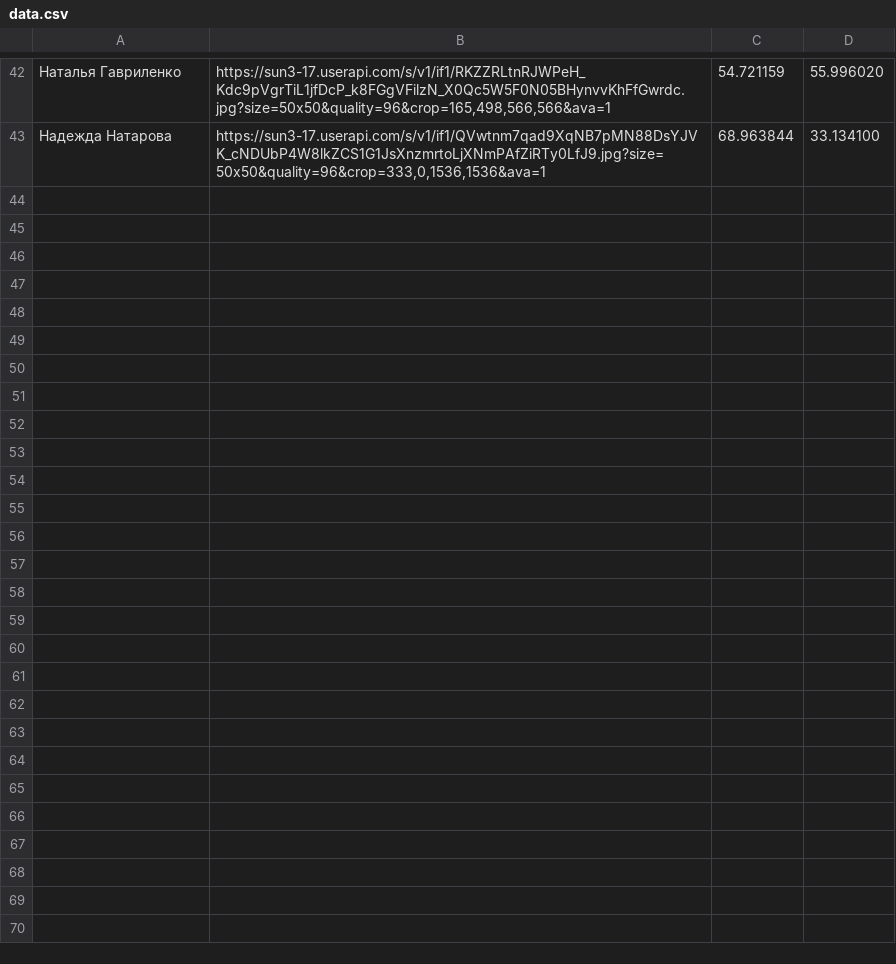
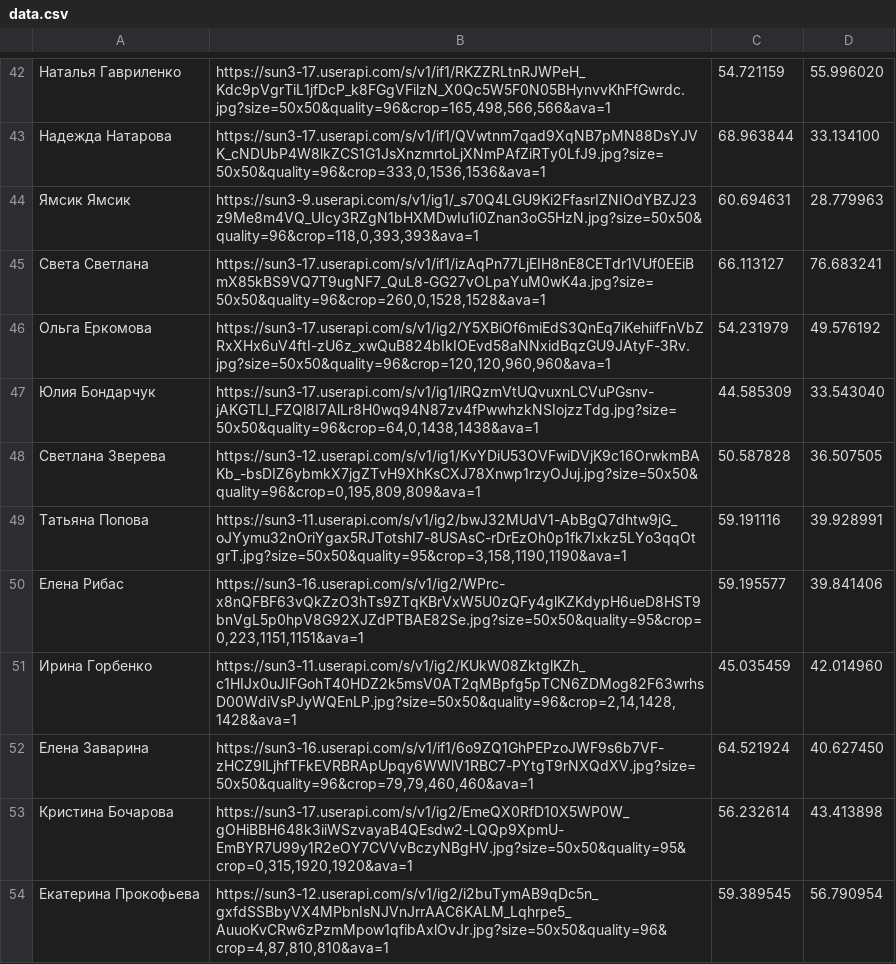
Before and after one commit to DracoshaNatasha/DracoshaNatasha, a CSV file: data.csv, drawn as a sheet; only a part is shown, gaps mark what is left out; the diff covers the shown part only; the diff names each change by its address in the sheet, - before the commit and + after, or states it on an @@ line.

Commit message:
Update data.csv

```diff
--- a/data.csv
+++ b/data.csv
+row 44: Ямсик Ямсик | https://sun3-9.userapi.com/s/v1/ig1/_s70Q4LGU9Ki2FfasrIZNIOdYBZJ23z9Me8m4VQ_UIcy3RZgN1bHXMDwIu1i0Znan3oG5HzN.jpg?size=50x50&quality=96&crop=118,0,393,393&ava=1 | 60.694631 | 28.779963
+row 45: Света Светлана | https://sun3-17.userapi.com/s/v1/if1/izAqPn77LjEIH8nE8CETdr1VUf0EEiBmX85kBS9VQ7T9ugNF7_QuL8-GG27vOLpaYuM0wK4a.jpg?size=50x50&quality=96&crop=260,0,1528,1528&ava=1 | 66.113127 | 76.683241
+row 46: Ольга Еркомова | https://sun3-17.userapi.com/s/v1/ig2/Y5XBiOf6miEdS3QnEq7iKehiifFnVbZRxXHx6uV4ftI-zU6z_xwQuB824bIkIOEvd58aNNxidBqzGU9JAtyF-3Rv.jpg?size=50x50&quality=96&crop=120,120,960,960&ava=1 | 54.231979 | 49.576192
+row 47: Юлия Бондарчук | https://sun3-17.userapi.com/s/v1/ig1/lRQzmVtUQvuxnLCVuPGsnv-jAKGTLI_FZQl8I7AlLr8H0wq94N87zv4fPwwhzkNSIojzzTdg.jpg?size=50x50&quality=96&crop=64,0,1438,1438&ava=1 | 44.585309 | 33.543040
+row 48: Светлана Зверева | https://sun3-12.userapi.com/s/v1/ig1/KvYDiU53OVFwiDVjK9c16OrwkmBAKb_-bsDIZ6ybmkX7jgZTvH9XhKsCXJ78Xnwp1rzyOJuj.jpg?size=50x50&quality=96&crop=0,195,809,809&ava=1 | 50.587828 | 36.507505
+row 49: Татьяна Попова | https://sun3-11.userapi.com/s/v1/ig2/bwJ32MUdV1-AbBgQ7dhtw9jG_oJYymu32nOriYgax5RJTotshI7-8USAsC-rDrEzOh0p1fk7Ixkz5LYo3qqOtgrT.jpg?size=50x50&quality=95&crop=3,158,1190,1190&ava=1 | 59.191116 | 39.928991
+row 50: Елена Рибас | https://sun3-16.userapi.com/s/v1/ig2/WPrc-x8nQFBF63vQkZzO3hTs9ZTqKBrVxW5U0zQFy4glKZKdypH6ueD8HST9bnVgL5p0hpV8G92XJZdPTBAE82Se.jpg?size=50x50&quality=95&crop=0,223,1151,1151&ava=1 | 59.195577 | 39.841406
+row 51: Ирина Горбенко | https://sun3-11.userapi.com/s/v1/ig2/KUkW08ZktglKZh_c1HIJx0uJIFGohT40HDZ2k5msV0AT2qMBpfg5pTCN6ZDMog82F63wrhsD00WdiVsPJyWQEnLP.jpg?size=50x50&quality=96&crop=2,14,1428,1428&ava=1 | 45.035459 | 42.014960
+row 52: Елена Заварина | https://sun3-16.userapi.com/s/v1/if1/6o9ZQ1GhPEPzoJWF9s6b7VF-zHCZ9lLjhfTFkEVRBRApUpqy6WWlV1RBC7-PYtgT9rNXQdXV.jpg?size=50x50&quality=96&crop=79,79,460,460&ava=1 | 64.521924 | 40.627450
+row 53: Кристина Бочарова | https://sun3-17.userapi.com/s/v1/ig2/EmeQX0RfD10X5WP0W_gOHiBBH648k3iiWSzvayaB4QEsdw2-LQQp9XpmU-EmBYR7U99y1R2eOY7CVVvBczyNBgHV.jpg?size=50x50&quality=95&crop=0,315,1920,1920&ava=1 | 56.232614 | 43.413898
+row 54: Екатерина Прокофьева | https://sun3-12.userapi.com/s/v1/ig2/i2buTymAB9qDc5n_gxfdSSBbyVX4MPbnIsNJVnJrrAAC6KALM_Lqhrpe5_AuuoKvCRw6zPzmMpow1qfibAxlOvJr.jpg?size=50x50&quality=96&crop=4,87,810,810&ava=1 | 59.389545 | 56.790954
```
Also changed, not shown: 11 added rows and 43 edited cells elsewhere in this file.
